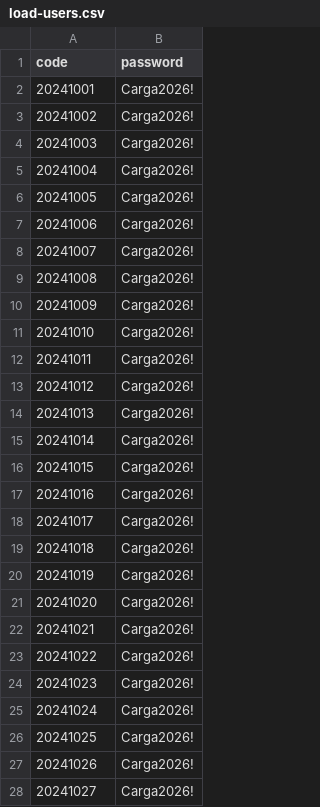
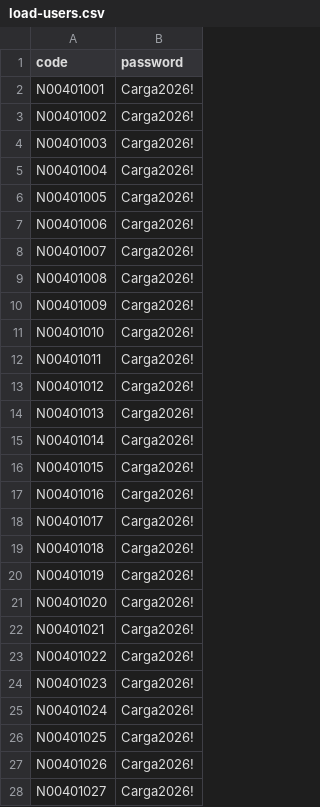
Before and after one commit to N00385644/LabTrack, a CSV file: jmeter/load-users.csv, drawn as a sheet; only a part is shown; the diff covers the shown part only.

```diff
--- a/jmeter/load-users.csv
+++ b/jmeter/load-users.csv
@@ -1,28 +1,28 @@
 code,password
-20241001,Carga2026!
-20241002,Carga2026!
-20241003,Carga2026!
-20241004,Carga2026!
-20241005,Carga2026!
-20241006,Carga2026!
-20241007,Carga2026!
-20241008,Carga2026!
-20241009,Carga2026!
-20241010,Carga2026!
-20241011,Carga2026!
-20241012,Carga2026!
-20241013,Carga2026!
-20241014,Carga2026!
-20241015,Carga2026!
-20241016,Carga2026!
-20241017,Carga2026!
-20241018,Carga2026!
-20241019,Carga2026!
-20241020,Carga2026!
-20241021,Carga2026!
-20241022,Carga2026!
-20241023,Carga2026!
-20241024,Carga2026!
-20241025,Carga2026!
-20241026,Carga2026!
-20241027,Carga2026!
+N00401001,Carga2026!
+N00401002,Carga2026!
+N00401003,Carga2026!
+N00401004,Carga2026!
+N00401005,Carga2026!
+N00401006,Carga2026!
+N00401007,Carga2026!
+N00401008,Carga2026!
+N00401009,Carga2026!
+N00401010,Carga2026!
+N00401011,Carga2026!
+N00401012,Carga2026!
+N00401013,Carga2026!
+N00401014,Carga2026!
+N00401015,Carga2026!
+N00401016,Carga2026!
+N00401017,Carga2026!
+N00401018,Carga2026!
+N00401019,Carga2026!
+N00401020,Carga2026!
+N00401021,Carga2026!
+N00401022,Carga2026!
+N00401023,Carga2026!
+N00401024,Carga2026!
+N00401025,Carga2026!
+N00401026,Carga2026!
+N00401027,Carga2026!
```
Also changed, not shown: 23 edited cells elsewhere in this file, 36 other files.
